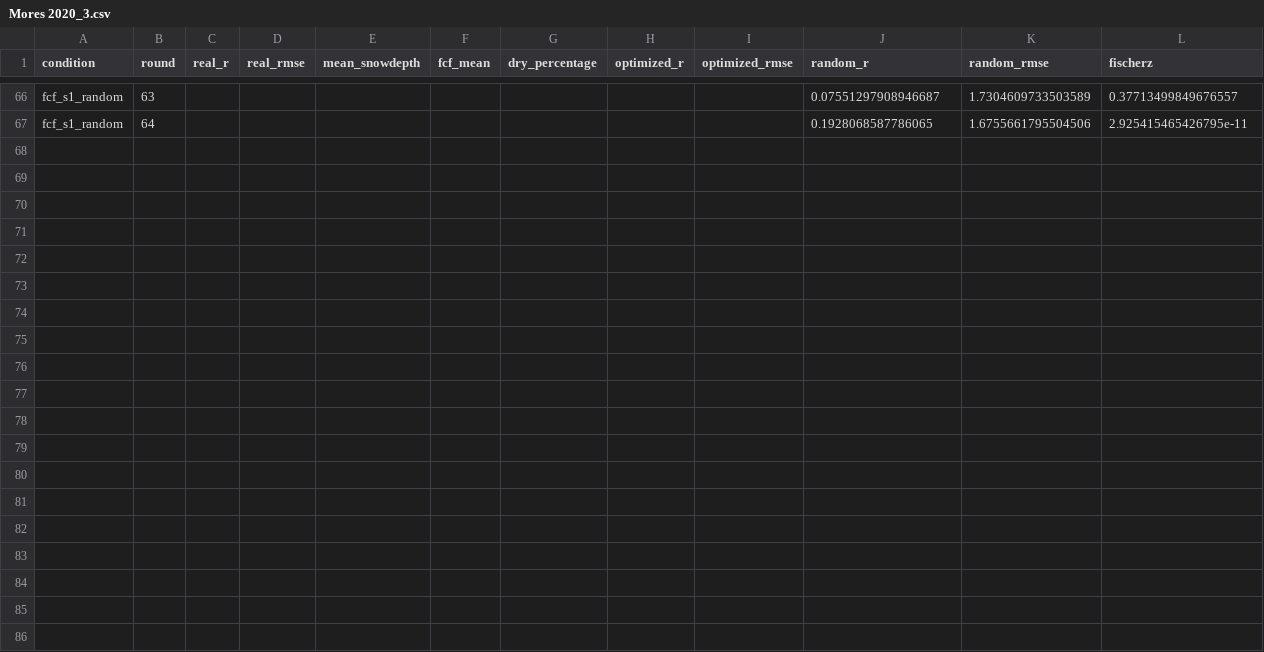
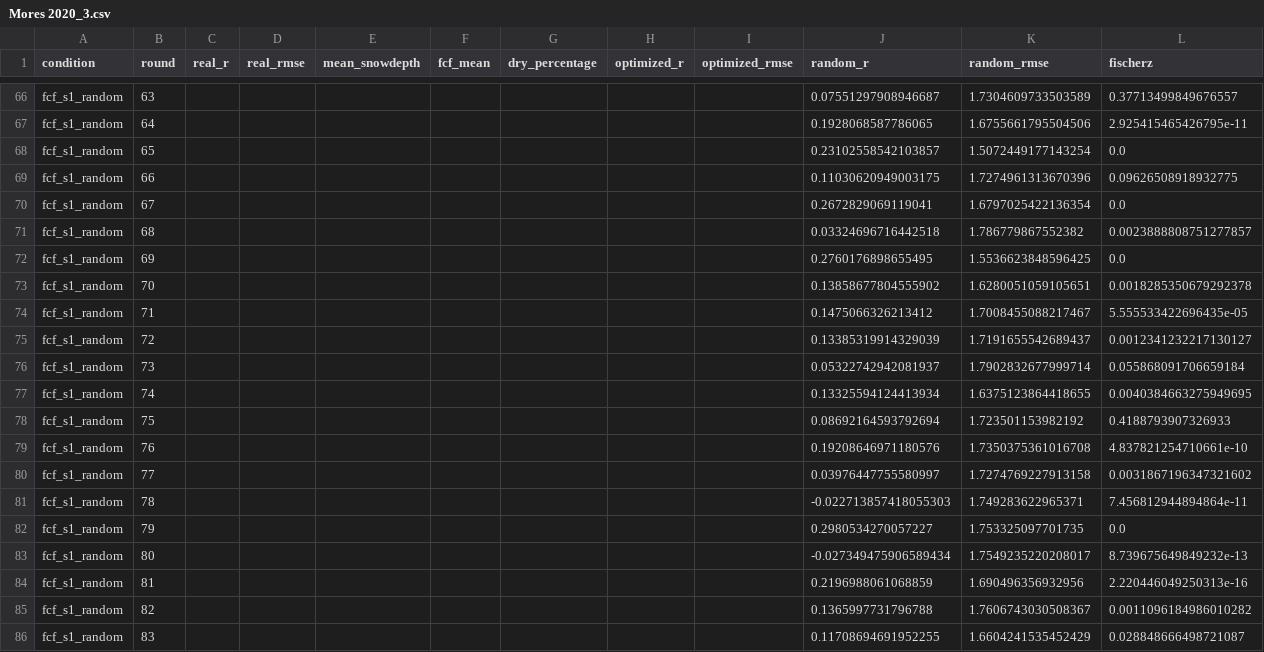
Before and after one commit to ZachHoppinen/spicy-analysis, a CSV file: results/synthetic_compare/sites/Mores 2020_3.csv, drawn as a sheet; only a part is shown, gaps mark what is left out; the diff covers the shown part only; the diff names each change by its address in the sheet, - before the commit and + after, or states it on an @@ line.

Commit message:
running through randomize results

```diff
--- a/results/synthetic_compare/sites/Mores 2020_3.csv
+++ b/results/synthetic_compare/sites/Mores 2020_3.csv
+row 68: fcf_s1_random | 65 |  |  |  |  |  |  |  | 0.23102558542103857 | 1.5072449177143254 | 0.0
+row 69: fcf_s1_random | 66 |  |  |  |  |  |  |  | 0.11030620949003175 | 1.7274961313670396 | 0.09626508918932775
+row 70: fcf_s1_random | 67 |  |  |  |  |  |  |  | 0.2672829069119041 | 1.6797025422136354 | 0.0
+row 71: fcf_s1_random | 68 |  |  |  |  |  |  |  | 0.03324696716442518 | 1.786779867552382 | 0.0023888808751277857
+row 72: fcf_s1_random | 69 |  |  |  |  |  |  |  | 0.2760176898655495 | 1.5536623848596425 | 0.0
+row 73: fcf_s1_random | 70 |  |  |  |  |  |  |  | 0.13858677804555902 | 1.6280051059105651 | 0.0018285350679292378
+row 74: fcf_s1_random | 71 |  |  |  |  |  |  |  | 0.1475066326213412 | 1.7008455088217467 | 5.555533422696435e-05
+row 75: fcf_s1_random | 72 |  |  |  |  |  |  |  | 0.13385319914329039 | 1.7191655542689437 | 0.0012341232217130127
+row 76: fcf_s1_random | 73 |  |  |  |  |  |  |  | 0.05322742942081937 | 1.7902832677999714 | 0.055868091706659184
+row 77: fcf_s1_random | 74 |  |  |  |  |  |  |  | 0.13325594124413934 | 1.6375123864418655 | 0.0040384663275949695
+row 78: fcf_s1_random | 75 |  |  |  |  |  |  |  | 0.08692164593792694 | 1.723501153982192 | 0.4188793907326933
+row 79: fcf_s1_random | 76 |  |  |  |  |  |  |  | 0.19208646971180576 | 1.7350375361016708 | 4.837821254710661e-10
+row 80: fcf_s1_random | 77 |  |  |  |  |  |  |  | 0.03976447755580997 | 1.7274769227913158 | 0.0031867196347321602
+row 81: fcf_s1_random | 78 |  |  |  |  |  |  |  | -0.022713857418055303 | 1.749283622965371 | 7.456812944894864e-11
+row 82: fcf_s1_random | 79 |  |  |  |  |  |  |  | 0.2980534270057227 | 1.753325097701735 | 0.0
+row 83: fcf_s1_random | 80 |  |  |  |  |  |  |  | -0.027349475906589434 | 1.7549235220208017 | 8.739675649849232e-13
+row 84: fcf_s1_random | 81 |  |  |  |  |  |  |  | 0.2196988061068859 | 1.690496356932956 | 2.220446049250313e-16
+row 85: fcf_s1_random | 82 |  |  |  |  |  |  |  | 0.1365997731796788 | 1.7606743030508367 | 0.0011096184986010282
+row 86: fcf_s1_random | 83 |  |  |  |  |  |  |  | 0.11708694691952255 | 1.6604241535452429 | 0.028848666498721087
```
Also changed, not shown: 14 added rows elsewhere in this file, results/synthetic_compare/sites/Cameron 2021_2.csv, results/synthetic_compare/sites/Cameron 2021_3.csv, 19 other files.
